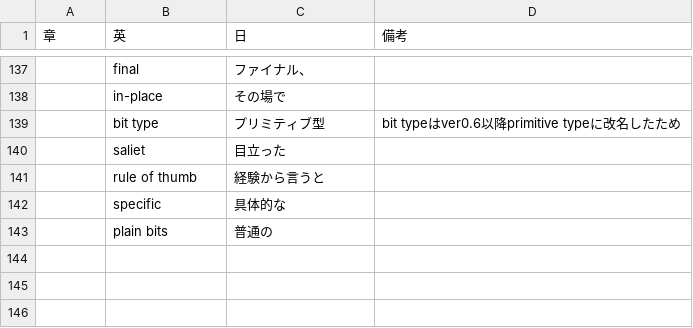
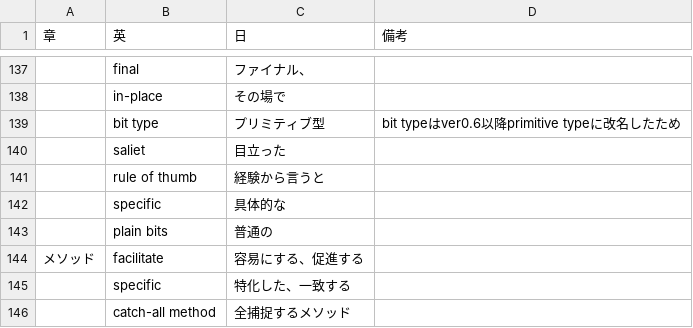
Before and after one commit to mnru/julia-doc-ja-v1.0-source, a CSV file: word.csv, drawn as a sheet; only a part is shown, gaps mark what is left out; the diff names each change by its address in the sheet, - before the commit and + after, or states it on an @@ line.

Commit message:
translate methods

```diff
--- a/word.csv
+++ b/word.csv
+row 144: メソッド | facilitate | 容易にする、促進する
+row 145:  | specific | 特化した、一致する
+row 146:  | catch-all method | 全捕捉するメソッド
```
Also changed, not shown: ref.csv, 1 other file.
